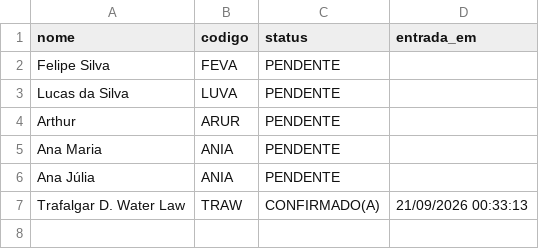
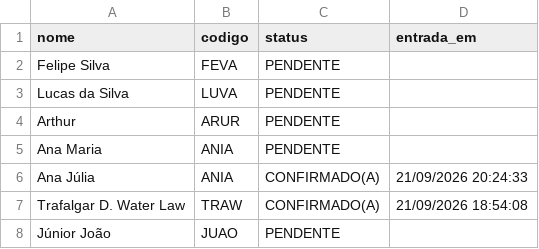
Before and after one commit to DouglasSuzukiDS/guests_check_in, a CSV file: src/data/lista_eventos.csv, drawn as a sheet.

```diff
--- a/src/data/lista_eventos.csv
+++ b/src/data/lista_eventos.csv
@@ -5,3 +5,4 @@ Arthur,ARUR,PENDENTE,
 Ana Maria,ANIA,PENDENTE,
-Ana Júlia,ANIA,PENDENTE,
-Trafalgar D. Water Law,TRAW,CONFIRMADO(A),21/09/2026 00:33:13
+Ana Júlia,ANIA,CONFIRMADO(A),21/09/2026 20:24:33
+Trafalgar D. Water Law,TRAW,CONFIRMADO(A),21/09/2026 18:54:08
+Júnior João,JUAO,PENDENTE,
```
Also changed, not shown: 7 other files.
